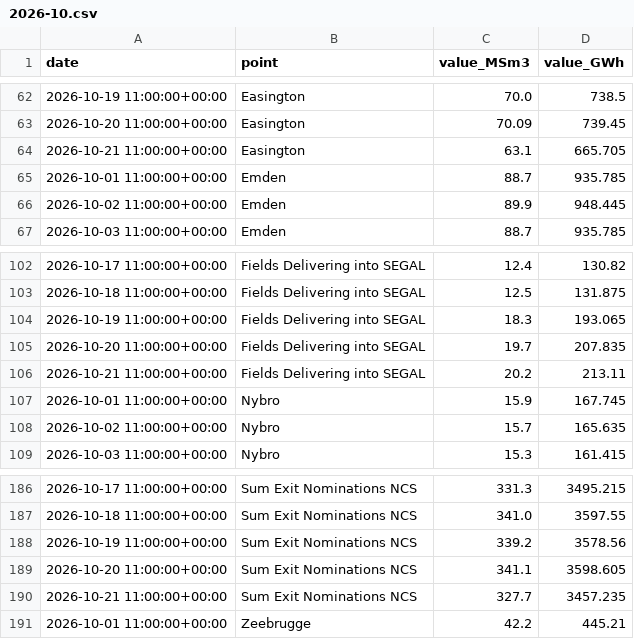
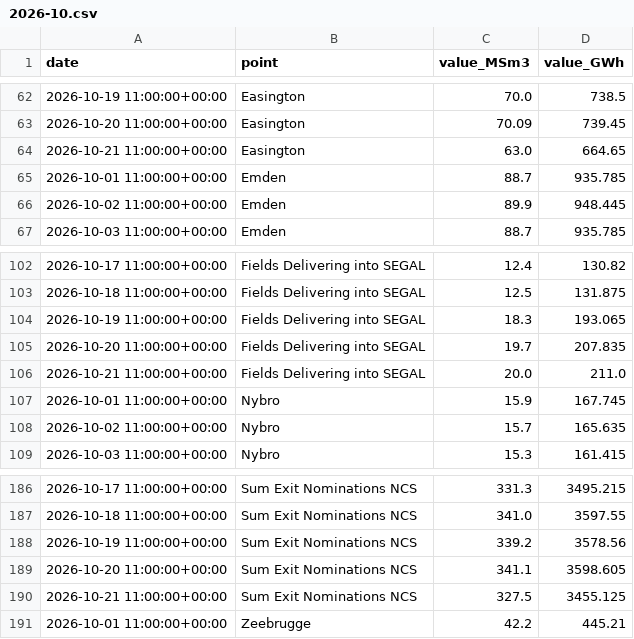
Before and after one commit to Jstavik/pp-dashboard, a CSV file: data/history/gassco_nominations/2026-10.csv, drawn as a sheet; only a part is shown, gaps mark what is left out.

```diff
--- a/data/history/gassco_nominations/2026-10.csv
+++ b/data/history/gassco_nominations/2026-10.csv
@@ -63,3 +63,3 @@ date,point,value_MSm3,value_GWh
 2026-10-20 11:00:00+00:00,Easington,70.09,739.45
-2026-10-21 11:00:00+00:00,Easington,63.1,665.705
+2026-10-21 11:00:00+00:00,Easington,63.0,664.65
 2026-10-01 11:00:00+00:00,Emden,88.7,935.785
@@ -105,3 +105,3 @@ date,point,value_MSm3,value_GWh
 2026-10-20 11:00:00+00:00,Fields Delivering into SEGAL,19.7,207.835
-2026-10-21 11:00:00+00:00,Fields Delivering into SEGAL,20.2,213.11
+2026-10-21 11:00:00+00:00,Fields Delivering into SEGAL,20.0,211.0
 2026-10-01 11:00:00+00:00,Nybro,15.9,167.745
@@ -189,3 +189,3 @@ date,point,value_MSm3,value_GWh
 2026-10-20 11:00:00+00:00,Sum Exit Nominations NCS,341.1,3598.605
-2026-10-21 11:00:00+00:00,Sum Exit Nominations NCS,327.7,3457.235
+2026-10-21 11:00:00+00:00,Sum Exit Nominations NCS,327.5,3455.125
 2026-10-01 11:00:00+00:00,Zeebrugge,42.2,445.21
```
Also changed, not shown: data/history/gie_all_storage/2026-10.csv, data/history/hydro_reservoirs/2026-10.csv, 13 other files.
